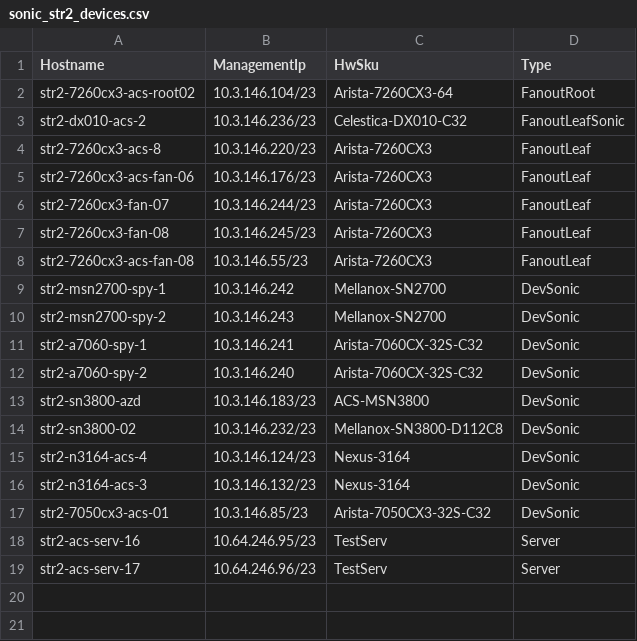
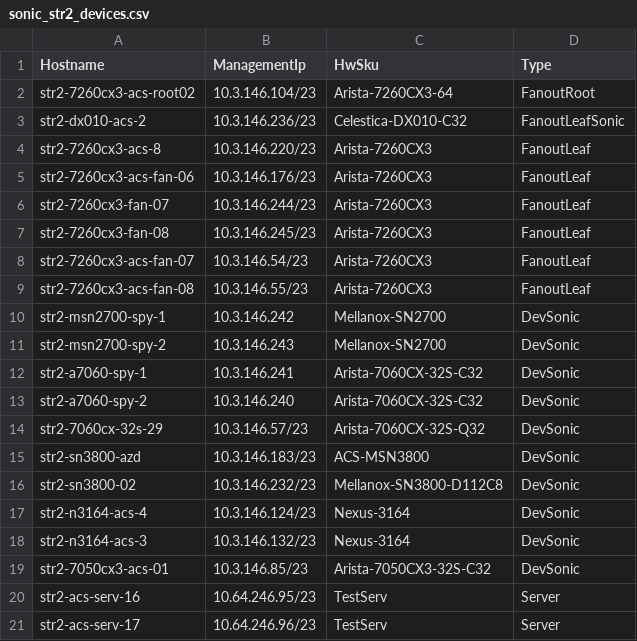
Before and after one commit to neethajohn/sonic-mgmt, a CSV file: ansible/files/sonic_str2_devices.csv, drawn as a sheet.

```diff
--- a/ansible/files/sonic_str2_devices.csv
+++ b/ansible/files/sonic_str2_devices.csv
@@ -7,2 +7,3 @@ str2-7260cx3-fan-07,10.3.146.244/23,Arista-7260CX3,FanoutLeaf
 str2-7260cx3-fan-08,10.3.146.245/23,Arista-7260CX3,FanoutLeaf
+str2-7260cx3-acs-fan-07,10.3.146.54/23,Arista-7260CX3,FanoutLeaf
 str2-7260cx3-acs-fan-08,10.3.146.55/23,Arista-7260CX3,FanoutLeaf
@@ -12,2 +13,3 @@ str2-a7060-spy-1,10.3.146.241,Arista-7060CX-32S-C32,DevSonic
 str2-a7060-spy-2,10.3.146.240,Arista-7060CX-32S-C32,DevSonic
+str2-7060cx-32s-29,10.3.146.57/23,Arista-7060CX-32S-Q32,DevSonic
 str2-sn3800-azd,10.3.146.183/23,ACS-MSN3800,DevSonic
```
Also changed, not shown: ansible/files/sonic_str2_links.csv, ansible/testbed.csv, 4 other files.
